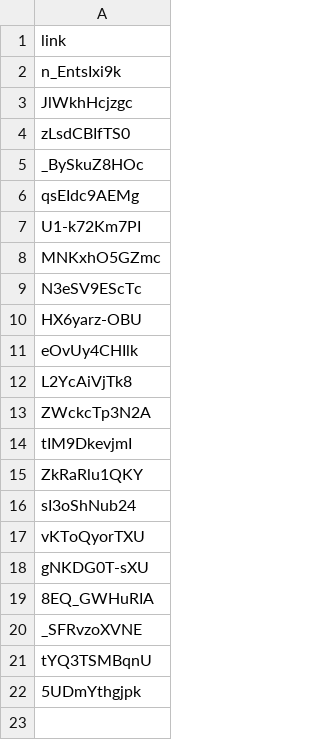
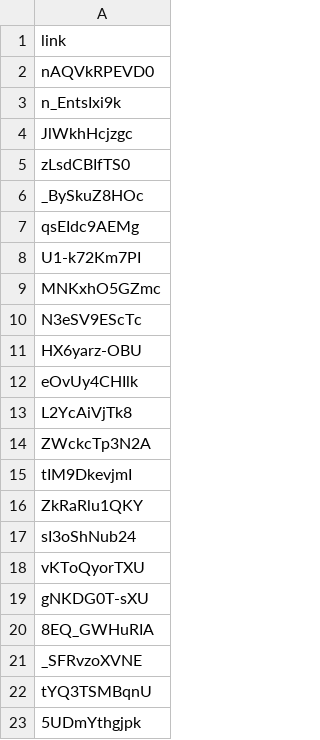
Before and after one commit to terracoin/website, a CSV file: _data/videos.csv, drawn as a sheet.

Commit message:
Feb 7th Terracoin Weekly Video Update

```diff
--- a/_data/videos.csv
+++ b/_data/videos.csv
@@ -1,2 +1,3 @@
 link
+nAQVkRPEVD0
 n_EntsIxi9k
```
